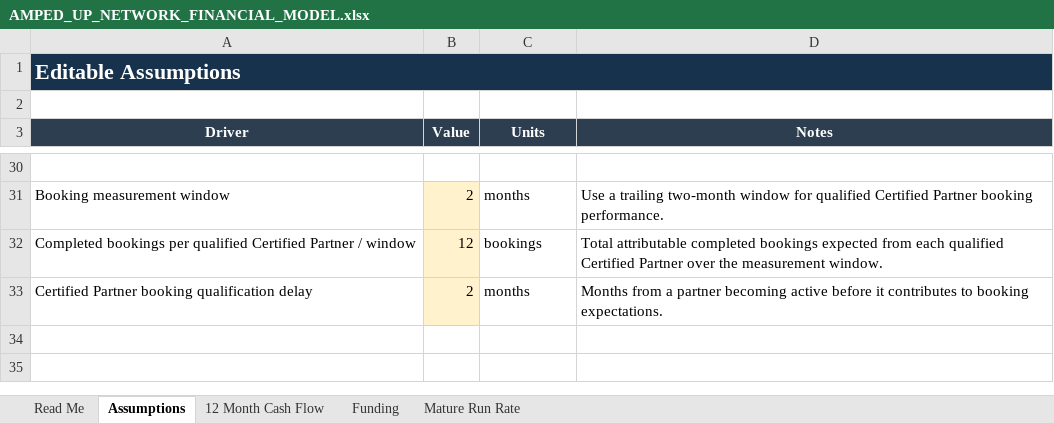
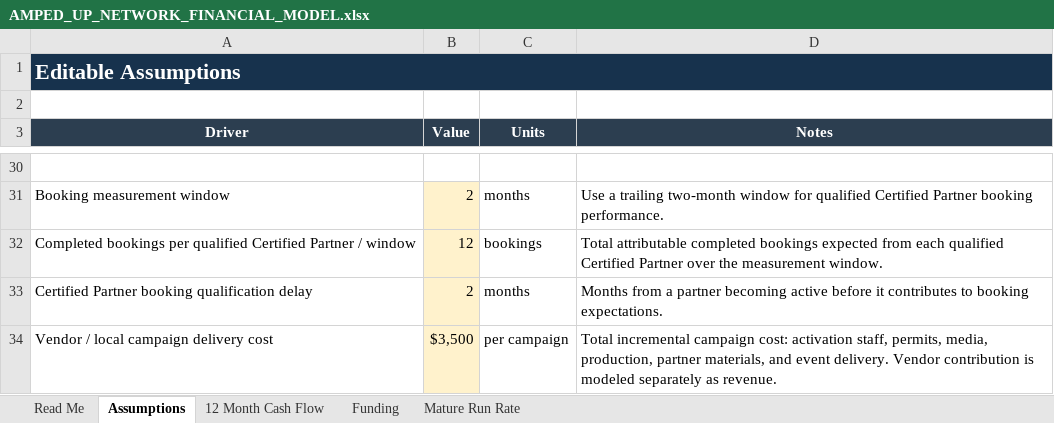
Before and after one commit to erichester76/volt-yard, an Excel workbook: docs/AMPED_UP_NETWORK_FINANCIAL_MODEL.xlsx, sheet Assumptions, drawn as a sheet; only a part is shown, gaps mark what is left out; values as stored, in another font and other column widths than the file's, no borders; the diff names each change by its address in the sheet, - before the commit and + after, or states it on an @@ line.

Commit message:
docs: add vendor campaign delivery costs

```diff
--- a/docs/AMPED_UP_NETWORK_FINANCIAL_MODEL.xlsx (sheet Assumptions)
+++ b/docs/AMPED_UP_NETWORK_FINANCIAL_MODEL.xlsx (sheet Assumptions)
+row 34: Vendor / local campaign delivery cost | $3,500 | per campaign | Total incremental campaign cost: activation staff, permits, media, production, partner materials, and event delivery. Vendor contribution is modeled separately as revenue.
```
Also changed, not shown: sheet 12 Month Cash Flow, sheet Funding, sheet Read Me, 1 other file.
